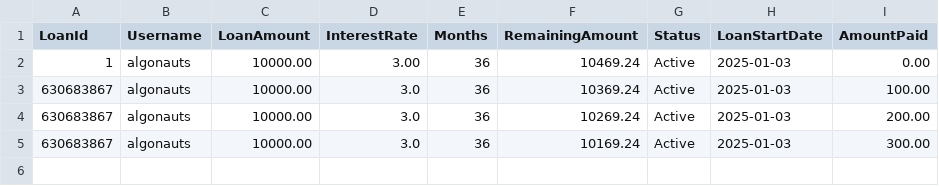
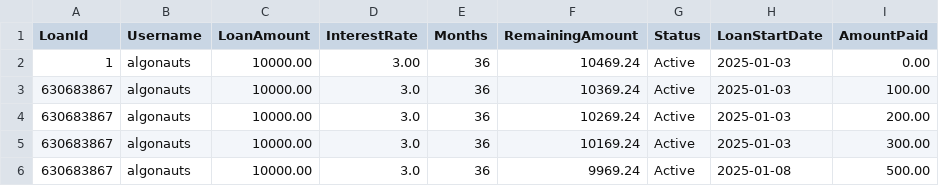
Before and after one commit to Marcuswong0327/codemaker, a CSV file: loans_algonauts.csv, drawn as a sheet; the diff names each change by its address in the sheet, - before the commit and + after, or states it on an @@ line.

```diff
--- a/loans_algonauts.csv
+++ b/loans_algonauts.csv
+row 6: 630683867 | algonauts | 10000.00 | 3.0 | 36 | 9969.24 | Active | 2025-01-08 | 500.00
```
Also changed, not shown: transaction_history_algonauts.csv, 2 other files.
